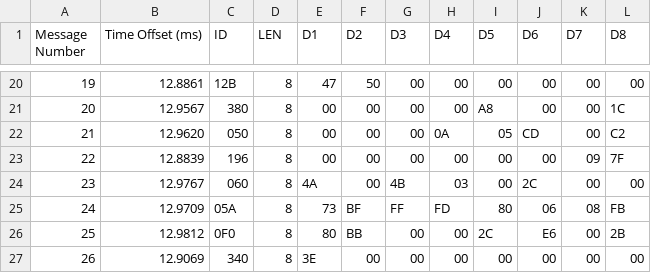
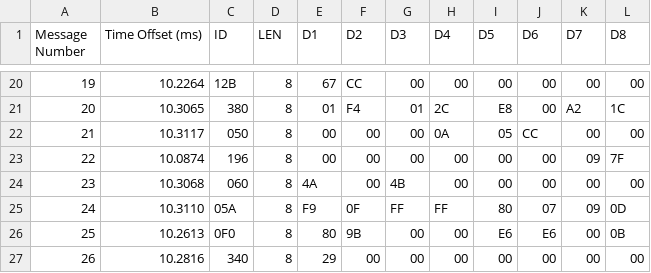
Before and after one commit to elias4096/canscrape, a CSV file: src/output.csv, drawn as a sheet; only a part is shown, gaps mark what is left out; the diff covers the shown part only.

```diff
--- a/src/output.csv
+++ b/src/output.csv
@@ -20,8 +20,8 @@ Message Number,Time Offset (ms),ID,LEN,D1,D2,D3,D4,D5,D6,D7,D8
-19,12.8861,12B,8,47,50,00,00,00,00,00,00
-20,12.9567,380,8,00,00,00,00,A8,00,00,1C
-21,12.9620,050,8,00,00,00,0A,05,CD,00,C2
-22,12.8839,196,8,00,00,00,00,00,00,09,7F
-23,12.9767,060,8,4A,00,4B,03,00,2C,00,00
-24,12.9709,05A,8,73,BF,FF,FD,80,06,08,FB
-25,12.9812,0F0,8,80,BB,00,00,2C,E6,00,2B
-26,12.9069,340,8,3E,00,00,00,00,00,00,00
+19,10.2264,12B,8,67,CC,00,00,00,00,00,00
+20,10.3065,380,8,01,F4,01,2C,E8,00,A2,1C
+21,10.3117,050,8,00,00,00,0A,05,CC,00,00
+22,10.0874,196,8,00,00,00,00,00,00,09,7F
+23,10.3068,060,8,4A,00,4B,00,00,00,00,00
+24,10.3110,05A,8,F9,0F,FF,FF,80,07,09,0D
+25,10.2613,0F0,8,80,9B,00,00,E6,E6,00,0B
+26,10.2816,340,8,29,00,00,00,00,00,00,00
```
Also changed, not shown: 141 edited cells elsewhere in this file, 2 other files.
